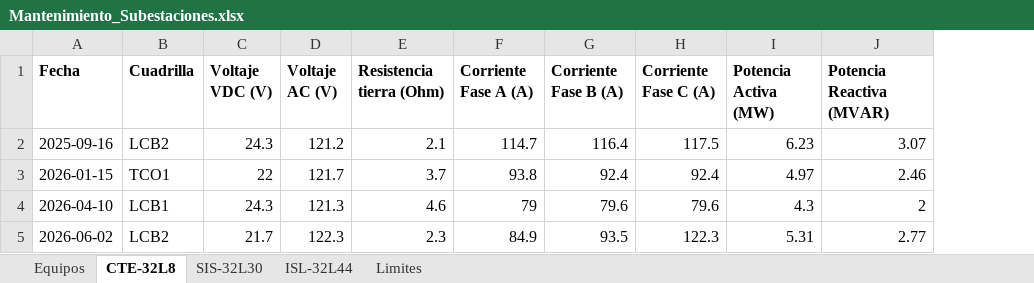
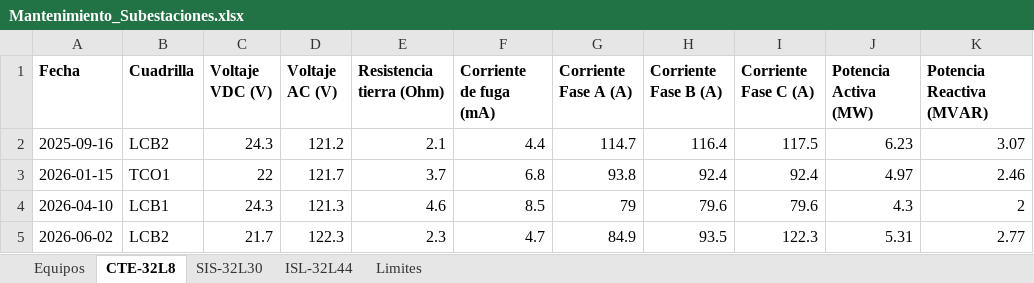
Before and after one commit to munguiadavid13-rgb/agente-mantenimiento, an Excel workbook: Mantenimiento_Subestaciones.xlsx, sheet CTE-32L8, drawn as a sheet; only a part is shown; values as stored, in another font and other column widths than the file's, no borders; the diff names each change by its address in the sheet, - before the commit and + after, or states it on an @@ line.

```diff
--- a/Mantenimiento_Subestaciones.xlsx (sheet CTE-32L8)
+++ b/Mantenimiento_Subestaciones.xlsx (sheet CTE-32L8)
+column F (Corriente de fuga (mA)), rows 2-5: 4.4 | 6.8 | 8.5 | 4.7
```
Also changed, not shown: sheet ISL-32L44, sheet SIS-32L30, 3 other files.
